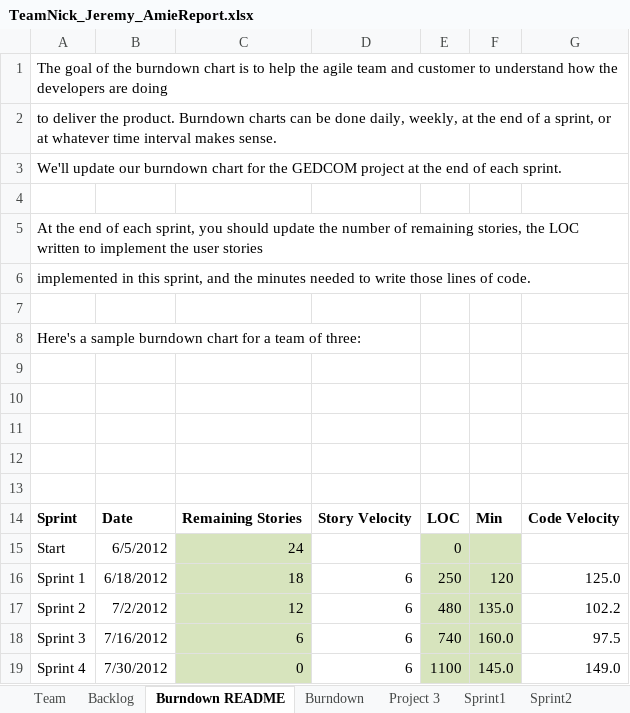
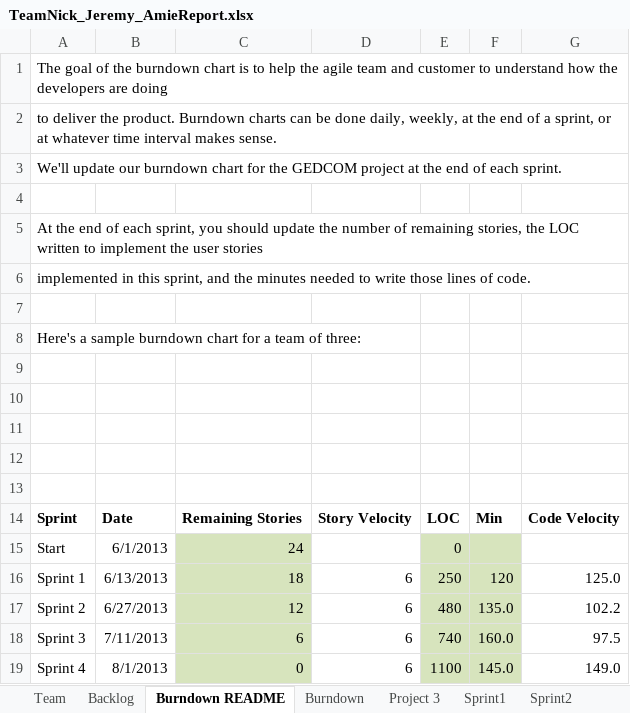
Before and after one commit to dcohron/AgileMethods, an Excel workbook: TeamNick_Jeremy_AmieReport.xlsx, sheet Burndown README, drawn as a sheet; values as stored, in another font and other column widths than the file's, no borders; charts and pictures not drawn; the diff names each change by its address in the sheet, - before the commit and + after, or states it on an @@ line.

```diff
--- a/TeamNick_Jeremy_AmieReport.xlsx (sheet Burndown README)
+++ b/TeamNick_Jeremy_AmieReport.xlsx (sheet Burndown README)
-B15: 6/5/2012
+B15: 6/1/2013
-B16: 6/18/2012
+B16: 6/13/2013
-B17: 7/2/2012
+B17: 6/27/2013
-B18: 7/16/2012
+B18: 7/11/2013
-B19: 7/30/2012
+B19: 8/1/2013
```
Also changed, not shown: sheet Sprint1, sheet Team, sheet Backlog, charts or pictures.
